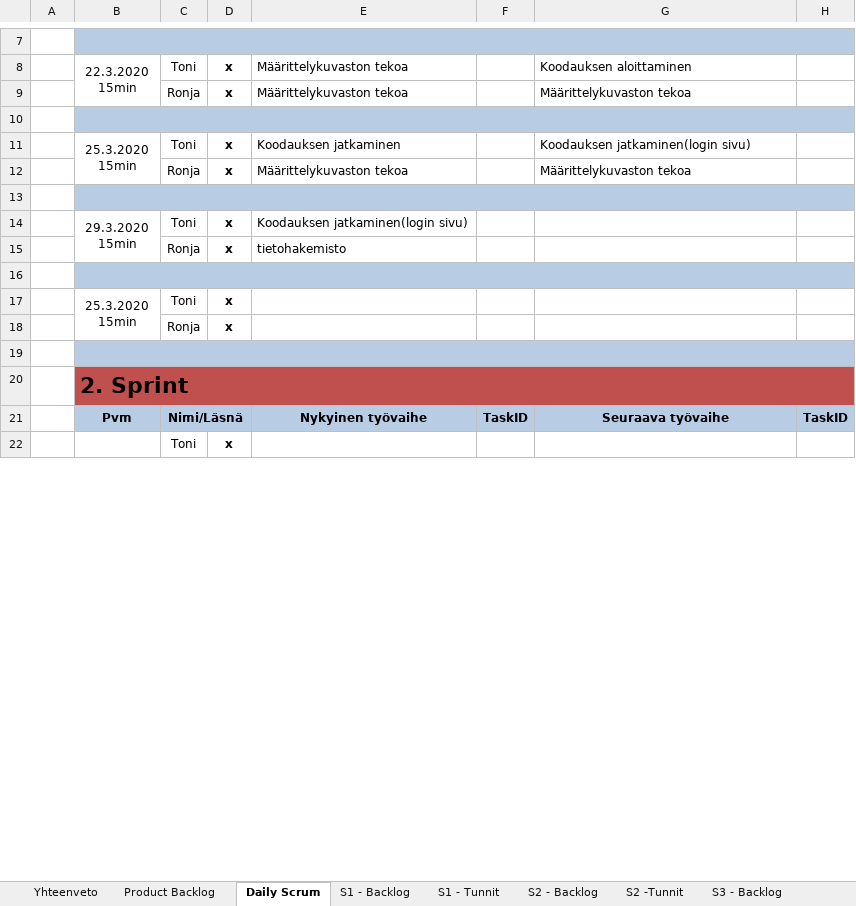
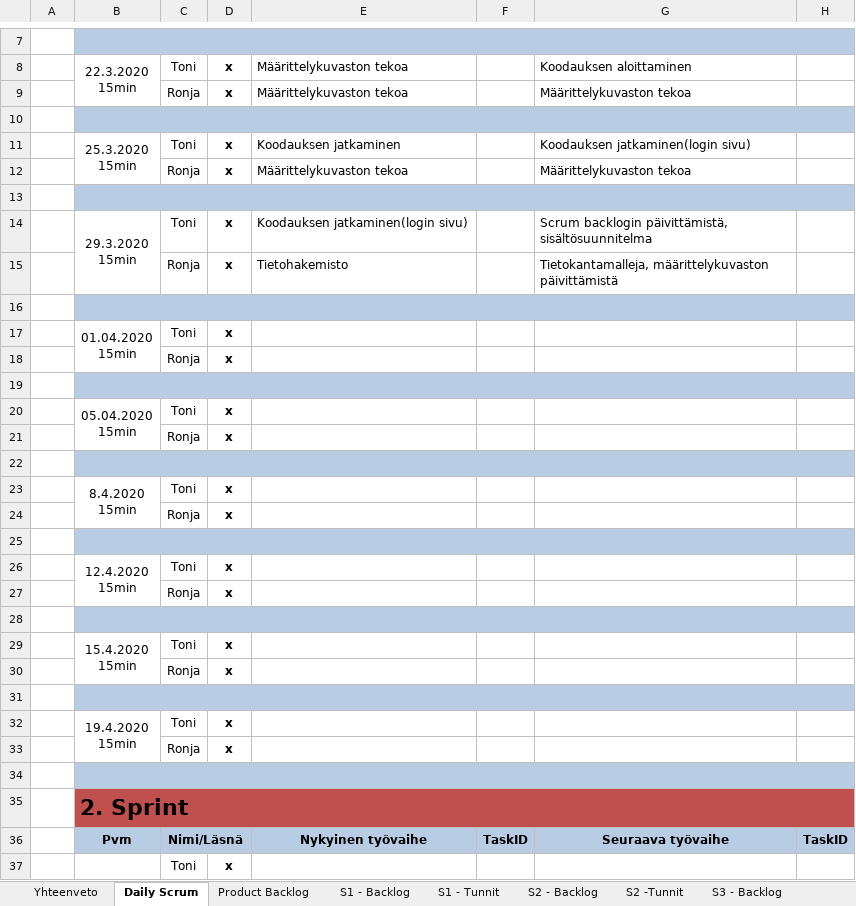
Before and after one commit to SmolBananya/muistutussovellus, an Excel workbook: Scrum Backlog.xlsx, sheet Daily Scrum, drawn as a sheet; only a part is shown, gaps mark what is left out; values as stored, in another font and other column widths than the file's, no borders; 1 other sheet too large or unreadable and not compared; removed rows and columns are numbered as before the commit, all else as after; ↵ is a line break in a cell; the diff names each change by its address in the sheet, - before the commit and + after, or states it on an @@ line.

```diff
--- a/Scrum Backlog.xlsx (sheet Daily Scrum)
+++ b/Scrum Backlog.xlsx (sheet Daily Scrum)
@@ sheet tab order changed: Yhteenveto | Daily Scrum | Product Backlog | S1 - Backlog | S1 - Tunnit | S2 - Backlog | S2 -Tunnit | S3 - Backlog @@
-G14: (empty)
+G14: Scrum backlogin päivittämistä, sisältösuunnitelma
-E15: tietohakemisto
+E15: Tietohakemisto
-G15: (empty)
+G15: Tietokantamalleja, määrittelykuvaston päivittämistä
+row 17:  | 01.04.2020 ↵ 15min | Toni | x
+row 18:  |  | Ronja | x
+row 19: (empty)
+row 20:  | 05.04.2020 ↵ 15min | Toni | x
+row 21:  |  | Ronja | x
+row 22: (empty)
+row 23:  | 8.4.2020 ↵ 15min | Toni | x
+row 24:  |  | Ronja | x
+row 25: (empty)
-B26: 25.3.2020 ↵ 15min
+B26: 12.4.2020 ↵ 15min
-B17:B18 merged
+B26:B27 merged
+row 27:  |  | Ronja | x
+row 28: (empty)
+row 29:  | 15.4.2020 ↵ 15min | Toni | x
+row 30:  |  | Ronja | x
+row 31: (empty)
+row 32:  | 19.4.2020 ↵ 15min | Toni | x
```
Also changed, not shown: sheet S1 - Backlog, sheet Product Backlog, sheet Yhteenveto, formulas that keep their value, charts or pictures.
